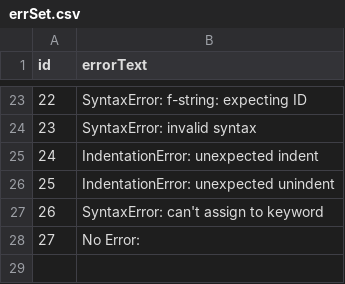
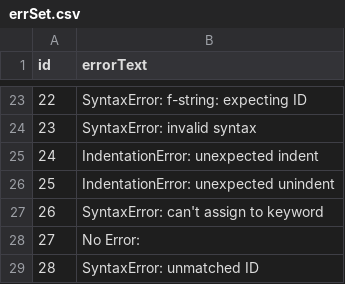
Before and after one commit to microsoft/ai.ed, a CSV file: ai-compile/PyMacer/data/Python CEs/errSet.csv, drawn as a sheet; only a part is shown, gaps mark what is left out.

```diff
--- a/ai-compile/PyMacer/data/Python CEs/errSet.csv
+++ b/ai-compile/PyMacer/data/Python CEs/errSet.csv
@@ -28 +28,2 @@ id,errorText
 27,No Error:
+28,SyntaxError: unmatched ID
```
Also changed, not shown: 7 other files.
